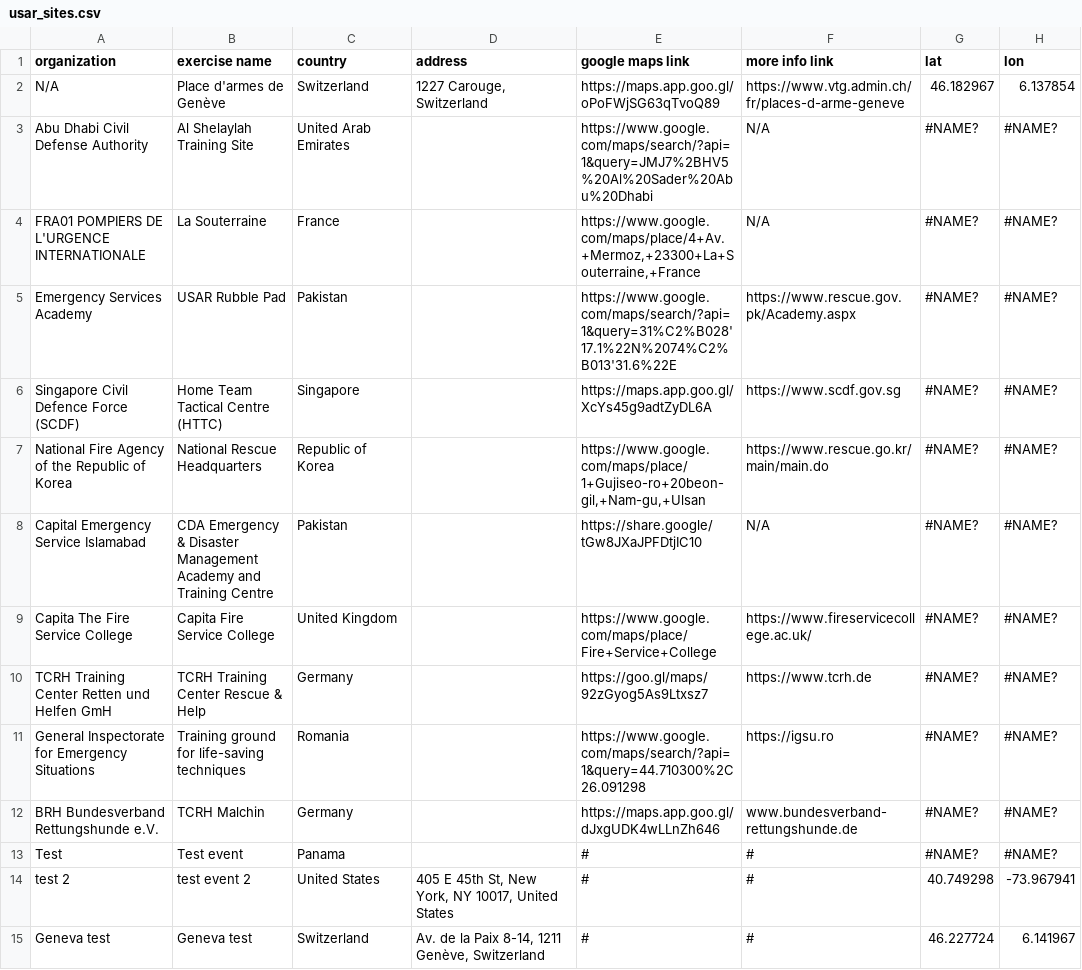
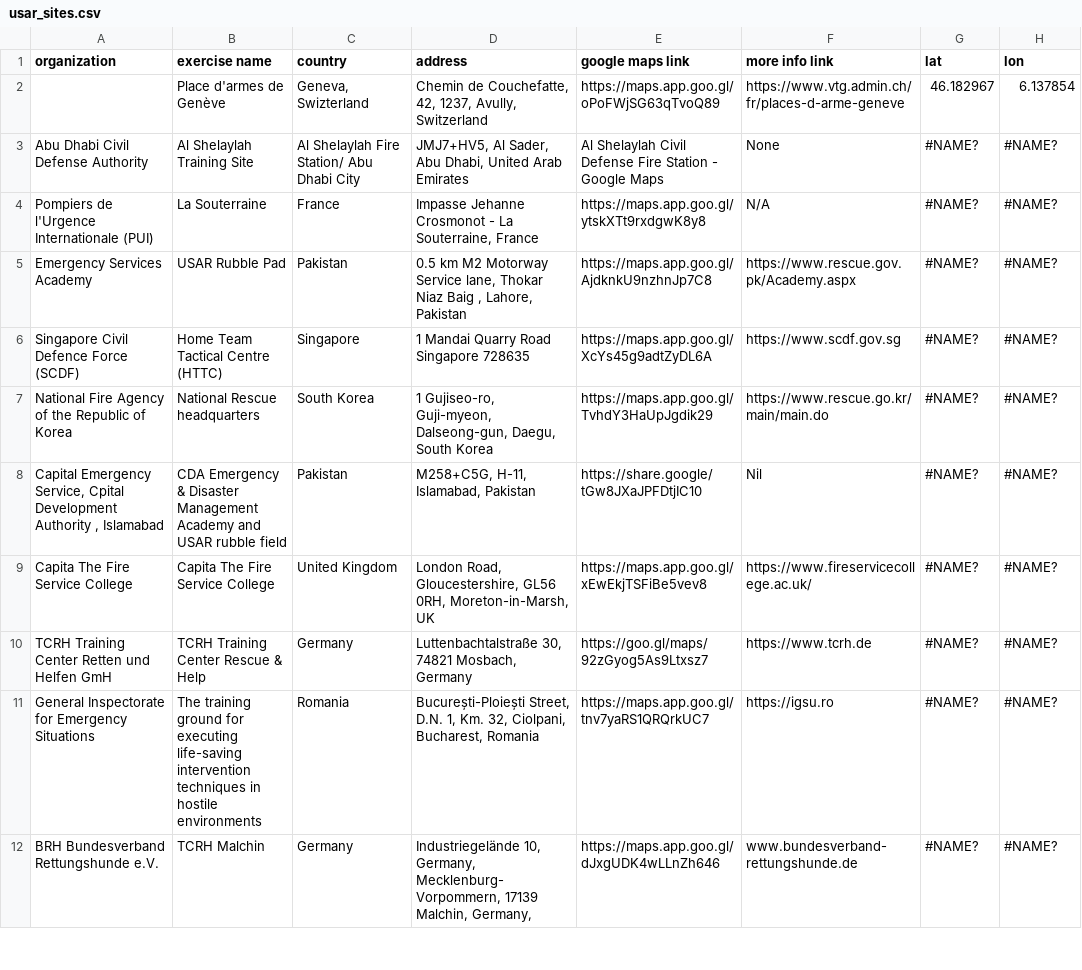
Before and after one commit to UN-OCHA/insarag_exercises_datawrapper_BDU, a CSV file: usar_sites.csv, drawn as a sheet; only a part is shown; the diff covers the shown part only.

```diff
--- a/usar_sites.csv
+++ b/usar_sites.csv
@@ -1,15 +1,13 @@
 organization,exercise name,country,address,google maps link,more info link,lat,lon
-N/A,Place d'armes de Genève,Switzerland,"1227 Carouge, Switzerland",https://maps.app.goo.gl/oPoFWjSG63qTvoQ89,https://www.vtg.admin.ch/fr/places-d-arme-geneve,46.182967,6.137854
-Abu Dhabi Civil Defense Authority,Al Shelaylah Training Site,United Arab Emirates,,https://www.google.com/maps/search/?api=1&query=JMJ7%2BHV5%20Al%20Sader%20Abu%20Dhabi,N/A,#NAME?,#NAME?
-FRA01 POMPIERS DE L'URGENCE INTERNATIONALE,La Souterraine,France,,"https://www.google.com/maps/place/4+Av.+Mermoz,+23300+La+Souterraine,+France",N/A,#NAME?,#NAME?
-Emergency Services Academy,USAR Rubble Pad,Pakistan,,https://www.google.com/maps/search/?api=1&query=31%C2%B028'17.1%22N%2074%C2%B013'31.6%22E,https://www.rescue.gov.pk/Academy.aspx,#NAME?,#NAME?
-Singapore Civil Defence Force (SCDF),Home Team Tactical Centre (HTTC),Singapore,,https://maps.app.goo.gl/XcYs45g9adtZyDL6A,https://www.scdf.gov.sg,#NAME?,#NAME?
-National Fire Agency of the Republic of Korea,National Rescue Headquarters,Republic of Korea,,"https://www.google.com/maps/place/1+Gujiseo-ro+20beon-gil,+Nam-gu,+Ulsan",https://www.rescue.go.kr/main/main.do,#NAME?,#NAME?
-Capital Emergency Service Islamabad,CDA Emergency & Disaster Management Academy and Training Centre,Pakistan,,https://share.google/tGw8JXaJPFDtjIC10,N/A,#NAME?,#NAME?
-Capita The Fire Service College,Capita Fire Service College,United Kingdom,,https://www.google.com/maps/place/Fire+Service+College,https://www.fireservicecollege.ac.uk/,#NAME?,#NAME?
-TCRH Training Center Retten und Helfen GmH,TCRH Training Center Rescue & Help,Germany,,https://goo.gl/maps/92zGyog5As9Ltxsz7,https://www.tcrh.de,#NAME?,#NAME?
-General Inspectorate for Emergency Situations,Training ground for life-saving techniques,Romania,,https://www.google.com/maps/search/?api=1&query=44.710300%2C26.091298,https://igsu.ro,#NAME?,#NAME?
-BRH Bundesverband Rettungshunde e.V.,TCRH Malchin,Germany,,https://maps.app.goo.gl/dJxgUDK4wLLnZh646,www.bundesverband-rettungshunde.de,#NAME?,#NAME?
-Test,Test event,Panama,,#,#,#NAME?,#NAME?
-test 2,test event 2,United States,"405 E 45th St, New York, NY 10017, United States",#,#,40.749298,-73.967941
-Geneva test,Geneva test,Switzerland,"Av. de la Paix 8-14, 1211 Genève, Switzerland",#,#,46.227724,6.141967
+,Place d'armes de Genève,"Geneva, Swizterland","Chemin de Couchefatte, 42,  1237, Avully, Switzerland",https://maps.app.goo.gl/oPoFWjSG63qTvoQ89,https://www.vtg.admin.ch/fr/places-d-arme-geneve,46.182967,6.137854
+Abu Dhabi Civil Defense Authority,Al Shelaylah Training Site,Al Shelaylah Fire Station/ Abu Dhabi City,"JMJ7+HV5, Al Sader, Abu Dhabi, United Arab Emirates",Al Shelaylah Civil Defense Fire Station - Google Maps,None,#NAME?,#NAME?
+Pompiers de l'Urgence Internationale (PUI),La Souterraine,France,"Impasse Jehanne Crosmonot - La Souterraine, France",https://maps.app.goo.gl/ytskXTt9rxdgwK8y8,N/A,#NAME?,#NAME?
+Emergency Services Academy,USAR Rubble Pad,Pakistan,"0.5 km M2 Motorway Service lane, Thokar Niaz Baig , Lahore, Pakistan",https://maps.app.goo.gl/AjdknkU9nzhnJp7C8,https://www.rescue.gov.pk/Academy.aspx,#NAME?,#NAME?
+Singapore Civil Defence Force (SCDF),Home Team Tactical Centre (HTTC),Singapore,1 Mandai Quarry Road Singapore 728635,https://maps.app.goo.gl/XcYs45g9adtZyDL6A,https://www.scdf.gov.sg,#NAME?,#NAME?
+National Fire Agency of the Republic of Korea,National Rescue headquarters,South Korea,"1 Gujiseo-ro, Guji-myeon, Dalseong-gun, Daegu, South Korea","
+https://maps.app.goo.gl/TvhdY3HaUpJgdik29",https://www.rescue.go.kr/main/main.do,#NAME?,#NAME?
+"Capital Emergency Service, Cpital Development Authority , Islamabad",CDA Emergency & Disaster Management Academy and USAR rubble field,Pakistan,"M258+C5G, H-11, Islamabad, Pakistan",https://share.google/tGw8JXaJPFDtjIC10,Nil,#NAME?,#NAME?
+Capita The Fire Service College,Capita The Fire Service College,United Kingdom,"London Road, Gloucestershire, GL56 0RH, Moreton-in-Marsh, UK",https://maps.app.goo.gl/xEwEkjTSFiBe5vev8,https://www.fireservicecollege.ac.uk/,#NAME?,#NAME?
+TCRH Training Center Retten und Helfen GmH,TCRH Training Center Rescue & Help,Germany,"Luttenbachtalstraße 30, 74821 Mosbach, Germany",https://goo.gl/maps/92zGyog5As9Ltxsz7,https://www.tcrh.de,#NAME?,#NAME?
+General Inspectorate for Emergency Situations,The training ground for executing life-saving intervention techniques in hostile environments,Romania,"București-Ploiești Street, D.N. 1, Km. 32, Ciolpani,  Bucharest, Romania",https://maps.app.goo.gl/tnv7yaRS1QRQrkUC7,https://igsu.ro,#NAME?,#NAME?
+BRH Bundesverband Rettungshunde e.V.,TCRH Malchin,Germany,"Industriegelände 10, Germany, Mecklenburg-Vorpommern, 17139 Malchin, Germany, ",https://maps.app.goo.gl/dJxgUDK4wLLnZh646,www.bundesverband-rettungshunde.de,#NAME?,#NAME?
```
Also changed, not shown: 3 added rows elsewhere in this file.
